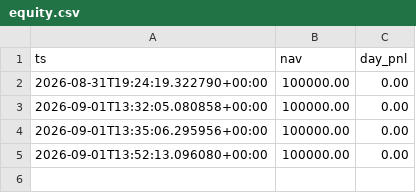
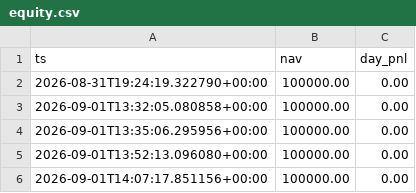
Before and after one commit to alvaarocl/iv-desk, a CSV file: data/equity.csv, drawn as a sheet.

```diff
--- a/data/equity.csv
+++ b/data/equity.csv
@@ -5 +5,2 @@ ts,nav,day_pnl
 2026-09-01T13:52:13.096080+00:00,100000.00,0.00
+2026-09-01T14:07:17.851156+00:00,100000.00,0.00
```
Also changed, not shown: 1 other file.
